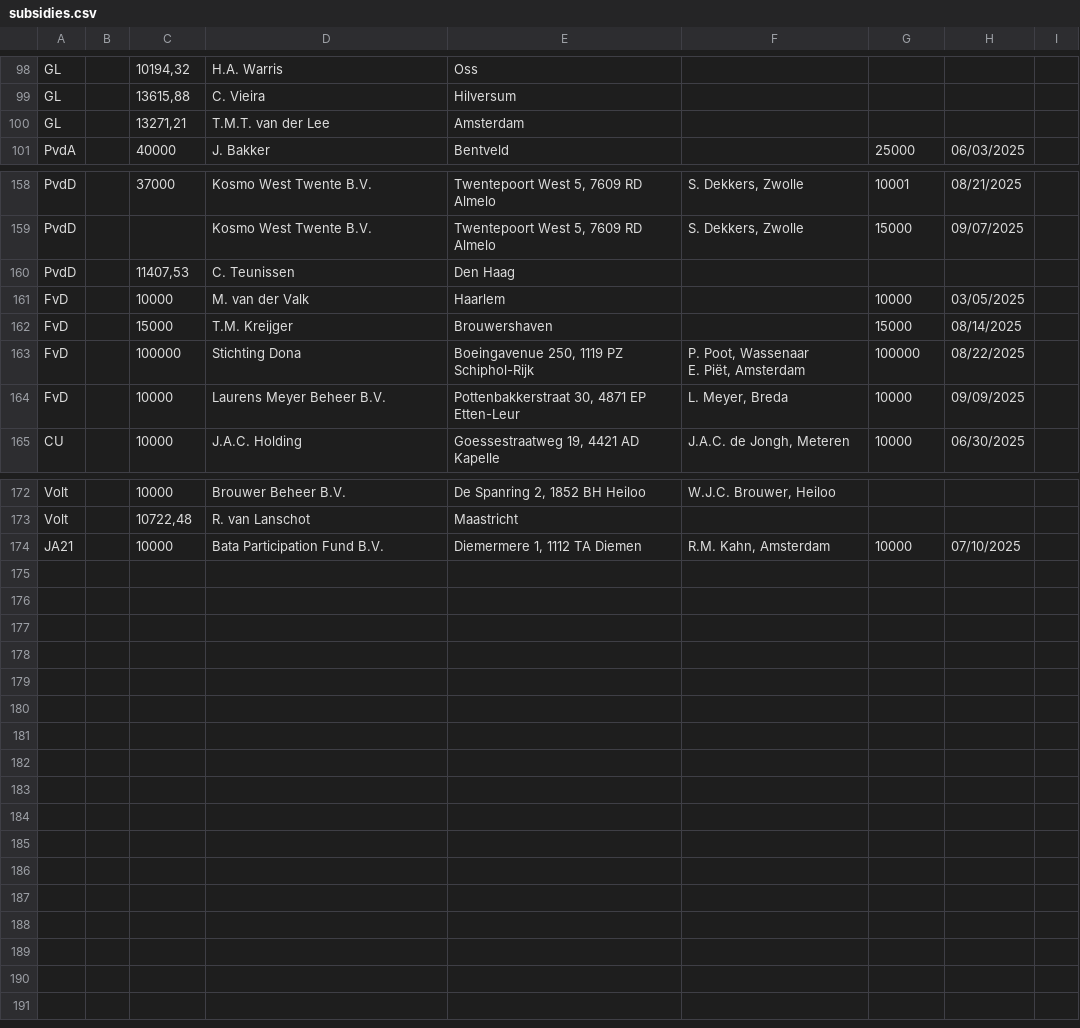
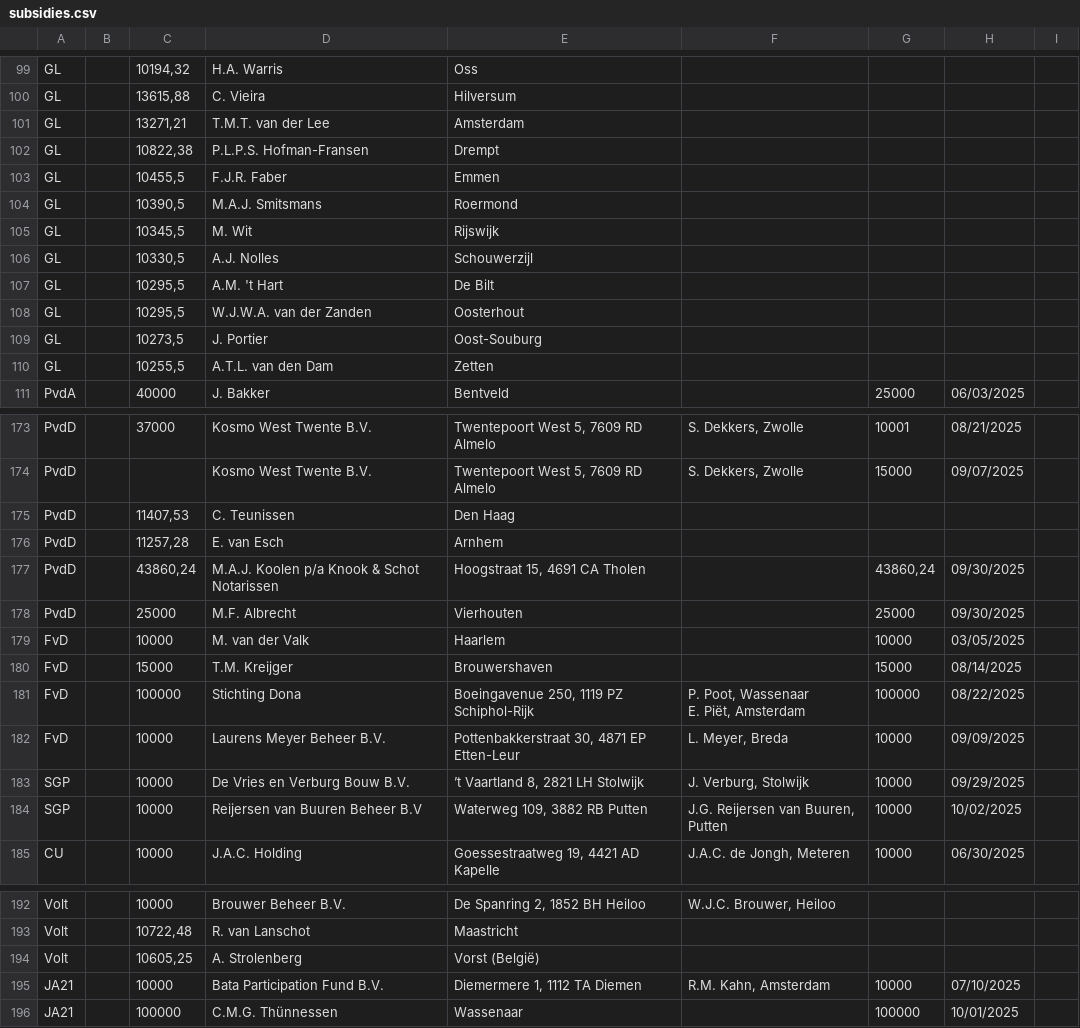
Before and after one commit to openstate/ro-pp-subsidies, a CSV file: subsidies.csv, drawn as a sheet; only a part is shown, gaps mark what is left out; the diff covers the shown part only; the diff names each change by its address in the sheet, - before the commit and + after, or states it on an @@ line.

Commit message:
Subsidies bijgewerkt.

```diff
--- a/subsidies.csv
+++ b/subsidies.csv
+row 102: GL |  | 10822,38 | P.L.P.S. Hofman-Fransen | Drempt
+row 103: GL |  | 10455,5 | F.J.R. Faber | Emmen
+row 104: GL |  | 10390,5 | M.A.J. Smitsmans | Roermond
+row 105: GL |  | 10345,5 | M. Wit | Rijswijk
+row 106: GL |  | 10330,5 | A.J. Nolles | Schouwerzijl
+row 107: GL |  | 10295,5 | A.M. 't Hart | De Bilt
+row 108: GL |  | 10295,5 | W.J.W.A. van der Zanden | Oosterhout
+row 109: GL |  | 10273,5 | J. Portier | Oost-Souburg
+row 110: GL |  | 10255,5 | A.T.L. van den Dam | Zetten
+row 176: PvdD |  | 11257,28 | E. van Esch | Arnhem
+row 177: PvdD |  | 43860,24 | M.A.J. Koolen p/a Knook & Schot Notarissen | Hoogstraat 15, 4691 CA Tholen |  | 43860,24 | 09/30/2025
+row 178: PvdD |  | 25000 | M.F. Albrecht | Vierhouten |  | 25000 | 09/30/2025
+row 183: SGP |  | 10000 | De Vries en Verburg Bouw B.V. | ’t Vaartland 8, 2821 LH Stolwijk | J. Verburg, Stolwijk | 10000 | 09/29/2025
+row 184: SGP |  | 10000 | Reijersen van Buuren Beheer B.V | Waterweg 109, 3882 RB Putten | J.G. Reijersen van Buuren, Putten | 10000 | 10/02/2025
+row 194: Volt |  | 10605,25 | A. Strolenberg | Vorst (België)
+row 196: JA21 |  | 100000 | C.M.G. Thünnessen | Wassenaar |  | 100000 | 10/01/2025
```
Also changed, not shown: 6 added rows and 15 edited cells elsewhere in this file.
